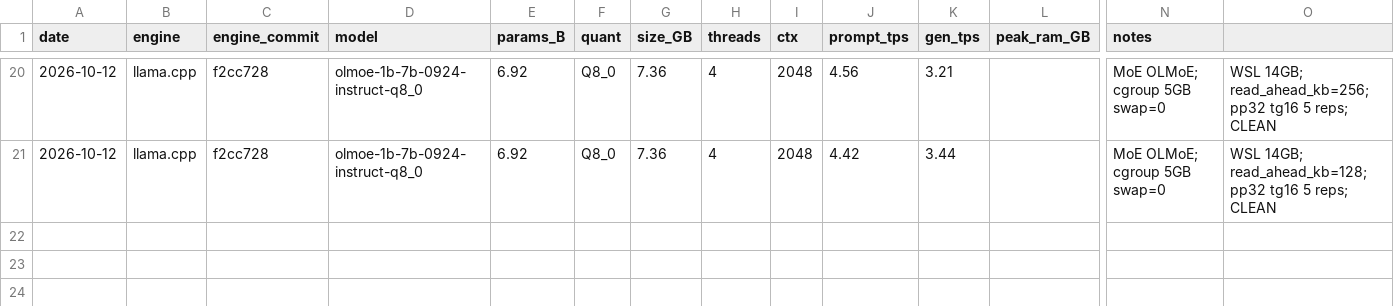
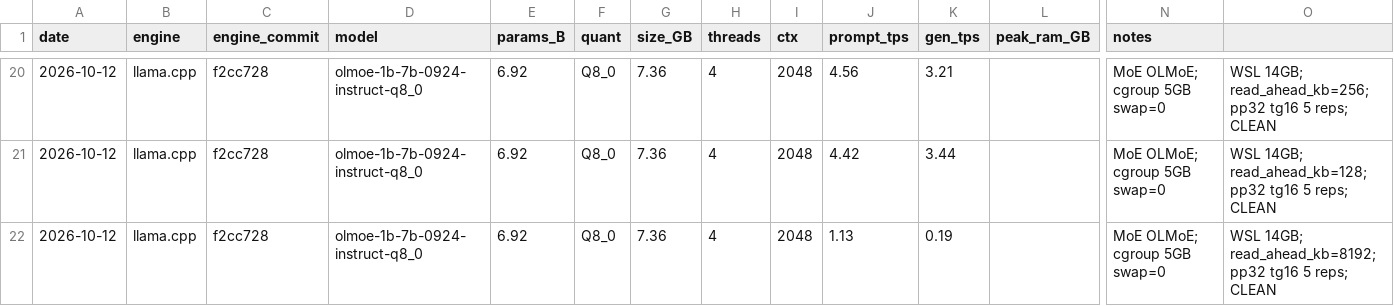
Before and after one commit to ahafarag/cpu_inferrence_lab, a CSV file: benchmarks/results.csv, drawn as a sheet; only a part is shown, gaps mark what is left out; rows hold the shown columns only; the diff names each change by its address in the sheet, - before the commit and + after, or states it on an @@ line.

```diff
--- a/benchmarks/results.csv
+++ b/benchmarks/results.csv
+row 22: 2026-10-12 | llama.cpp | f2cc728 | olmoe-1b-7b-0924-instruct-q8_0 | 6.92 | Q8_0 | 7.36 | 4 | 2048 | 1.13 | 0.19 |  | MoE OLMoE; cgroup 5GB swap=0 | WSL 14GB; read_ahead_kb=8192; pp32 tg16 5 reps; CLEAN
```
Also changed, not shown: 2 other files.
